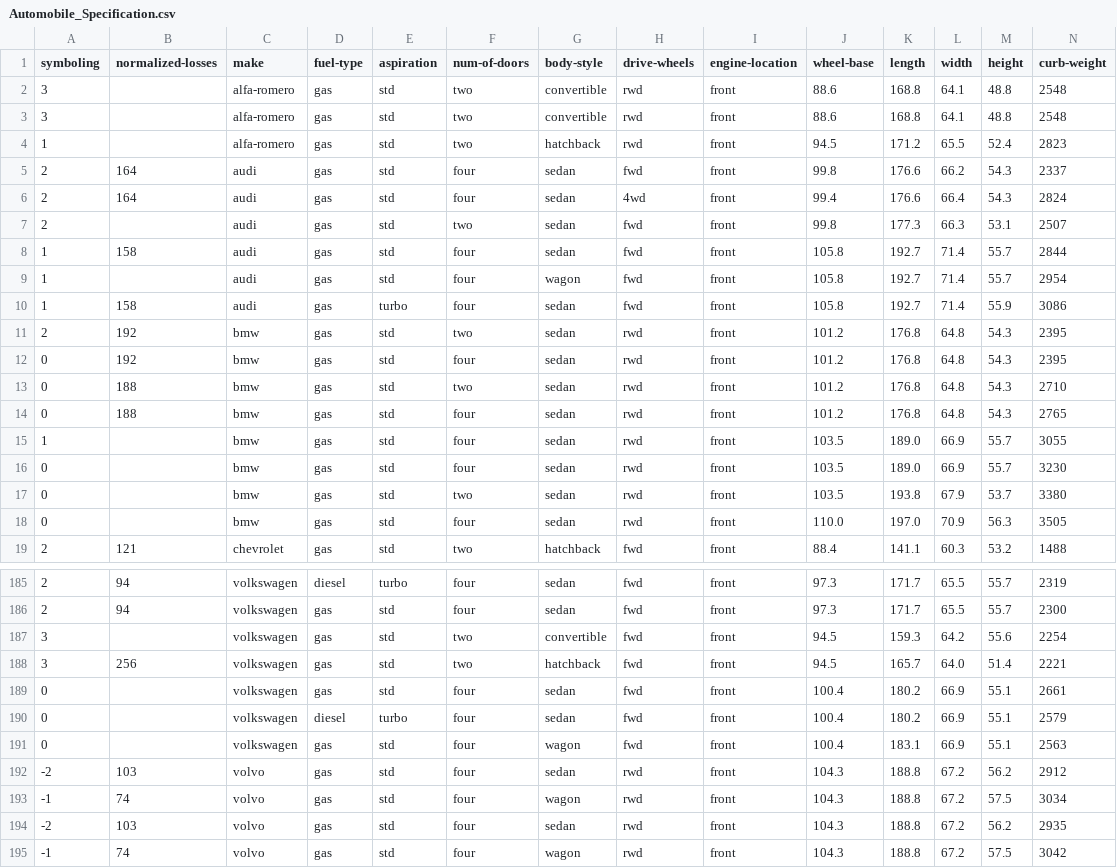
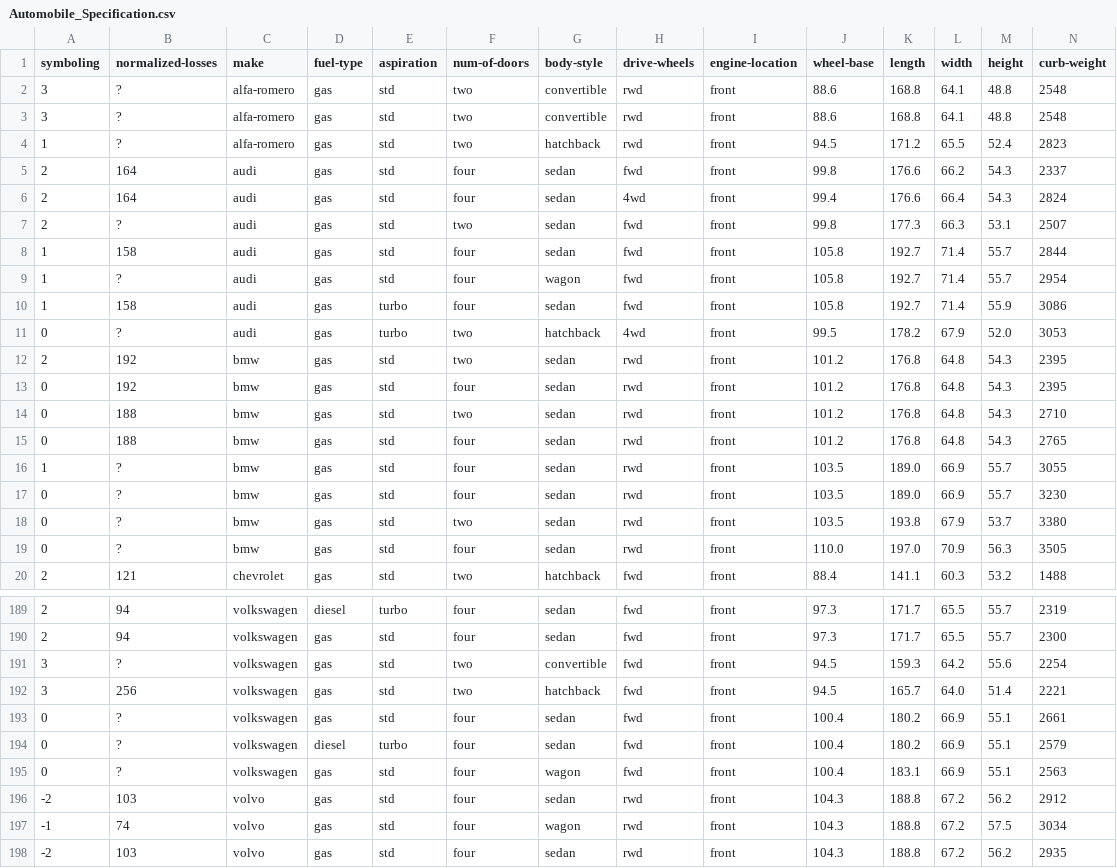
Before and after one commit to kritikseth/Datasets, a CSV file: Automobile_Specification.csv, drawn as a sheet; only a part is shown, gaps mark what is left out; the shorter side is filled out with more unchanged rows; addresses are those after the commit; rows hold the shown columns only; the diff covers the shown part only; the diff names each change by its address in the sheet, - before the commit and + after, or states it on an @@ line.

```diff
--- a/Automobile_Specification.csv
+++ b/Automobile_Specification.csv
-B2:B4 (normalized-losses): (empty)
+B2:B4 (normalized-losses): ?
-B7 (normalized-losses): (empty)
+B7 (normalized-losses): ?
-B9 (normalized-losses): (empty)
+B9 (normalized-losses): ?
+row 11: 0 | ? | audi | gas | turbo | two | hatchback | 4wd | front | 99.5 | 178.2 | 67.9 | 52.0 | 3053
-B16:B19 (normalized-losses): (empty)
+B16:B19 (normalized-losses): ?
-B191 (normalized-losses): (empty)
+B191 (normalized-losses): ?
-B193:B195 (normalized-losses): (empty)
+B193:B195 (normalized-losses): ?
```
Also changed, not shown: 3 added rows and 38 edited cells elsewhere in this file.
